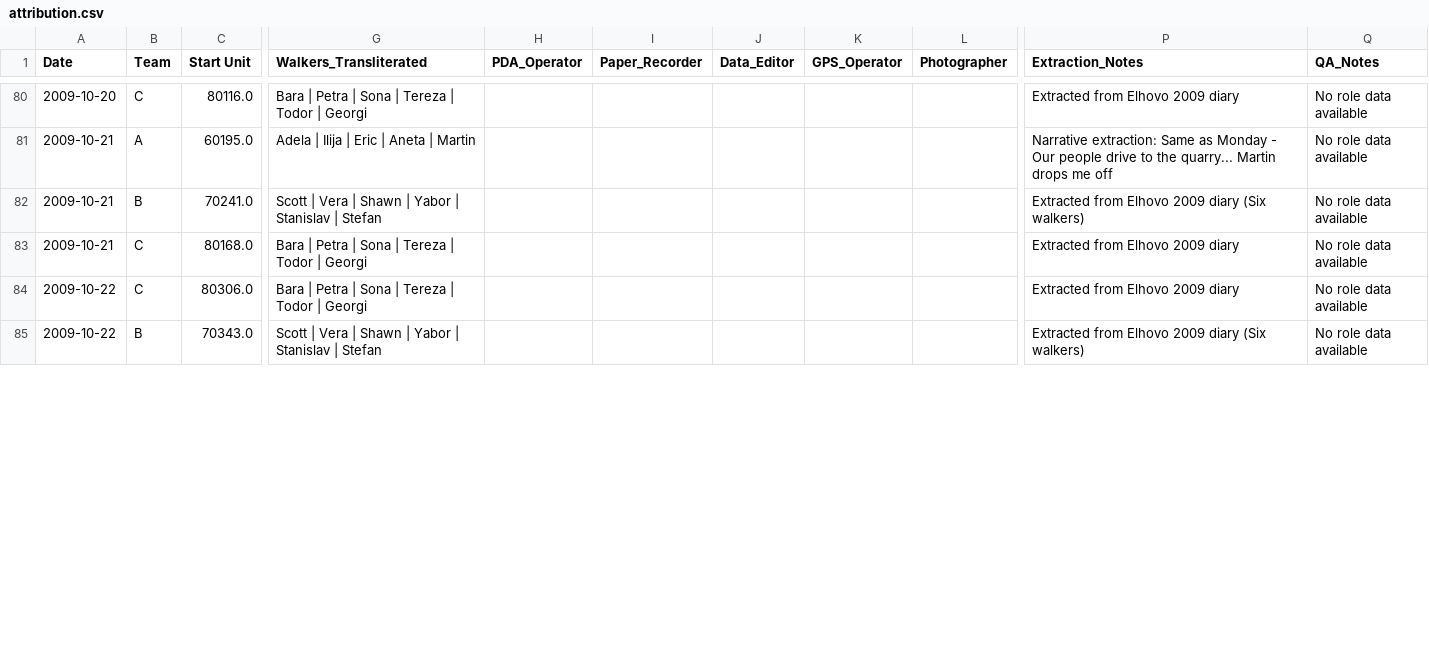
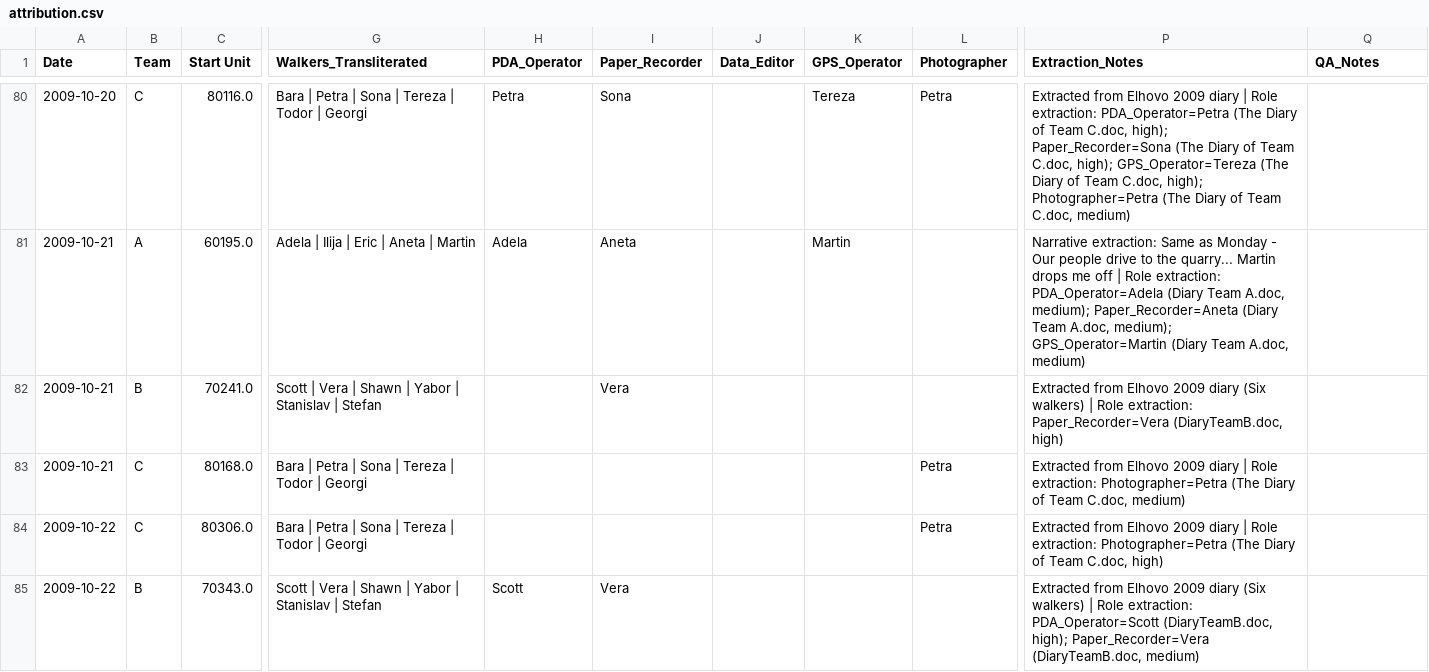
Before and after one commit to saross/trap-extraction, a CSV file: outputs/attribution.csv, drawn as a sheet; only a part is shown, gaps mark what is left out; the diff covers the shown part only; the diff names each change by its address in the sheet, - before the commit and + after, or states it on an @@ line.

```diff
--- a/outputs/attribution.csv
+++ b/outputs/attribution.csv
-H80 (PDA_Operator): (empty)
+H80 (PDA_Operator): Petra
-I80 (Paper_Recorder): (empty)
+I80 (Paper_Recorder): Sona
-K80 (GPS_Operator): (empty)
+K80 (GPS_Operator): Tereza
-L80 (Photographer): (empty)
+L80 (Photographer): Petra
-P80 (Extraction_Notes): …2009 diary
+P80 (Extraction_Notes): …2009 diary | Role extraction: PDA_Operator=Petra (The Diary of Team C.doc, high); Paper_Recorder=Sona (The Diary of Team C.doc, high); GPS_Operator=Tereza (The Diary of Team C.doc, high); Photographer=Petra (The Diary of Team C.doc, medium)
-Q80:Q85 (QA_Notes): No role data available
+Q80:Q85 (QA_Notes): (empty)
-H81 (PDA_Operator): (empty)
+H81 (PDA_Operator): Adela
-I81 (Paper_Recorder): (empty)
+I81 (Paper_Recorder): Aneta
-K81 (GPS_Operator): (empty)
+K81 (GPS_Operator): Martin
-P81 (Extraction_Notes): …me off
+P81 (Extraction_Notes): …me off | Role extraction: PDA_Operator=Adela (Diary Team A.doc, medium); Paper_Recorder=Aneta (Diary Team A.doc, medium); GPS_Operator=Martin (Diary Team A.doc, medium)
-I82 (Paper_Recorder): (empty)
+I82 (Paper_Recorder): Vera
-P82 (Extraction_Notes): …(Six walkers)
+P82 (Extraction_Notes): …(Six walkers) | Role extraction: Paper_Recorder=Vera (DiaryTeamB.doc, high)
-L83:L84 (Photographer): (empty)
+L83:L84 (Photographer): Petra
-P83 (Extraction_Notes): …2009 diary
+P83 (Extraction_Notes): …2009 diary | Role extraction: Photographer=Petra (The Diary of Team C.doc, medium)
-P84 (Extraction_Notes): …2009 diary
+P84 (Extraction_Notes): …2009 diary | Role extraction: Photographer=Petra (The Diary of Team C.doc, high)
-H85 (PDA_Operator): (empty)
+H85 (PDA_Operator): Scott
-I85 (Paper_Recorder): (empty)
+I85 (Paper_Recorder): Vera
-P85 (Extraction_Notes): …(Six walkers)
+P85 (Extraction_Notes): …(Six walkers) | Role extraction: PDA_Operator=Scott (DiaryTeamB.doc, high); Paper_Recorder=Vera (DiaryTeamB.doc, medium)
```
Also changed, not shown: 144 edited cells elsewhere in this file, 15 other files.
